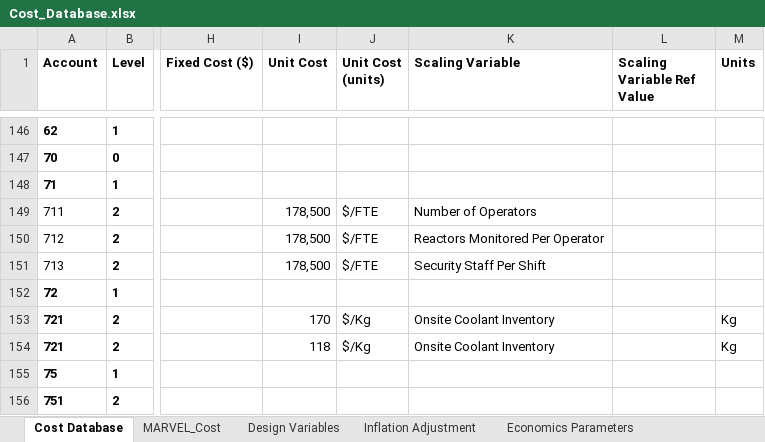
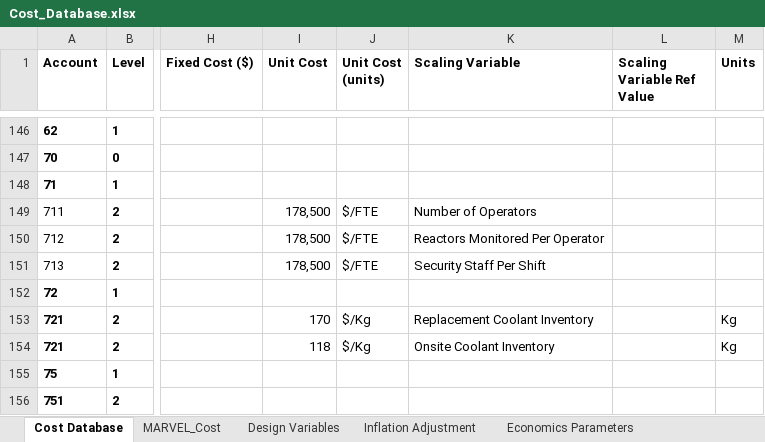
Before and after one commit to IdahoLabResearch/MOUSE, an Excel workbook: cost/Cost_Database.xlsx, sheet Cost Database, drawn as a sheet; only a part is shown, gaps mark what is left out; values as stored, in another font and other column widths than the file's, no borders; conditional formats not drawn; the diff names each change by its address in the sheet, - before the commit and + after, or states it on an @@ line.

Commit message:
Update database to calculate coolant replacement cost (A72)  based on replacement inventory instead (CONOPs)

```diff
--- a/cost/Cost_Database.xlsx (sheet Cost Database)
+++ b/cost/Cost_Database.xlsx (sheet Cost Database)
-K153 (Scaling Variable): Onsite Coolant Inventory
+K153 (Scaling Variable): Replacement Coolant Inventory
```
